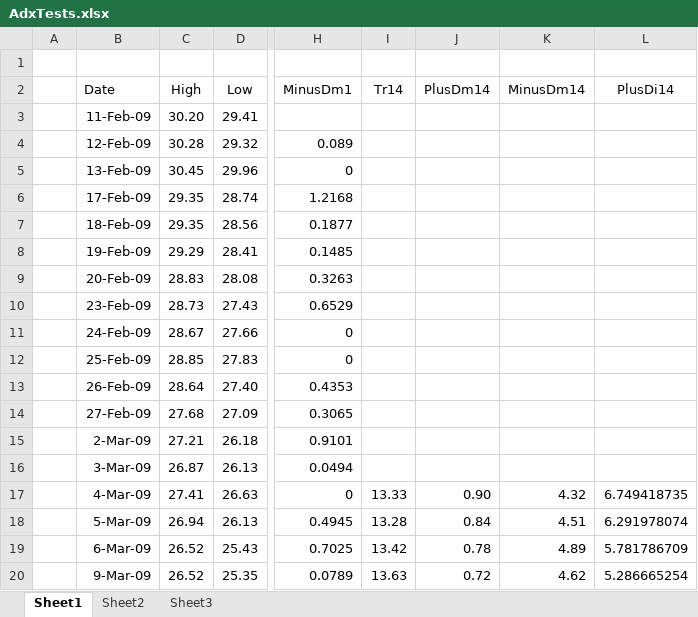
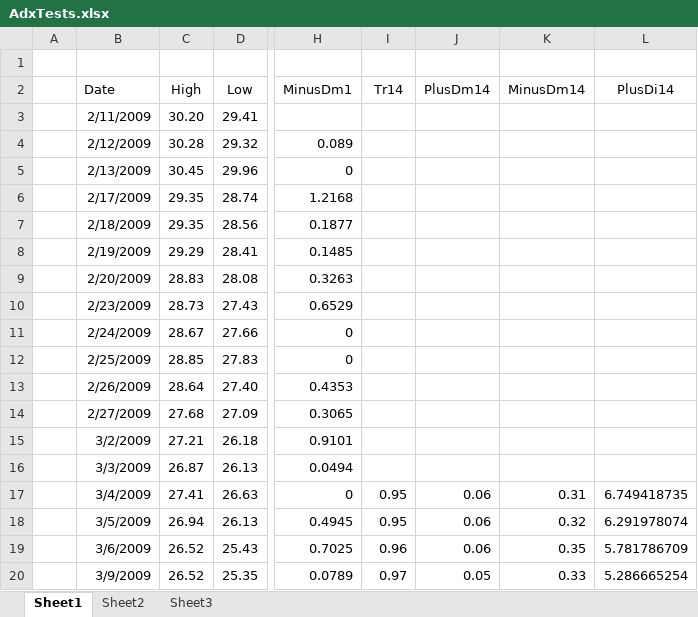
Before and after one commit to bentefay/SparkFire, an Excel workbook: Shares.Model.Test/Indicators/AdxTests.xlsx, sheet Sheet1, drawn as a sheet; only a part is shown, gaps mark what is left out; values as stored, in another font and other column widths than the file's, no borders; the diff covers the shown part only; the diff names each change by its address in the sheet, - before the commit and + after, or states it on an @@ line.

```diff
--- a/Shares.Model.Test/Indicators/AdxTests.xlsx (sheet Sheet1)
+++ b/Shares.Model.Test/Indicators/AdxTests.xlsx (sheet Sheet1)
-B3 (Date): 11-Feb-09
+B3 (Date): 2/11/2009
-B4 (Date): 12-Feb-09
+B4 (Date): 2/12/2009
-B5 (Date): 13-Feb-09
+B5 (Date): 2/13/2009
-B6 (Date): 17-Feb-09
+B6 (Date): 2/17/2009
-B7 (Date): 18-Feb-09
+B7 (Date): 2/18/2009
-B8 (Date): 19-Feb-09
+B8 (Date): 2/19/2009
-B9 (Date): 20-Feb-09
+B9 (Date): 2/20/2009
-B10 (Date): 23-Feb-09
+B10 (Date): 2/23/2009
-B11 (Date): 24-Feb-09
+B11 (Date): 2/24/2009
-B12 (Date): 25-Feb-09
+B12 (Date): 2/25/2009
-B13 (Date): 26-Feb-09
+B13 (Date): 2/26/2009
-B14 (Date): 27-Feb-09
+B14 (Date): 2/27/2009
-B15 (Date): 2-Mar-09
+B15 (Date): 3/2/2009
-B16 (Date): 3-Mar-09
+B16 (Date): 3/3/2009
-B17 (Date): 4-Mar-09
+B17 (Date): 3/4/2009
-I17 (Tr14): 13.33
+I17 (Tr14): 0.95
-J17 (PlusDm14): 0.90
+J17 (PlusDm14): 0.06
-K17 (MinusDm14): 4.32
+K17 (MinusDm14): 0.31
-B18 (Date): 5-Mar-09
+B18 (Date): 3/5/2009
-I18 (Tr14): 13.28
+I18 (Tr14): 0.95
-J18 (PlusDm14): 0.84
+J18 (PlusDm14): 0.06
-K18 (MinusDm14): 4.51
+K18 (MinusDm14): 0.32
-B19 (Date): 6-Mar-09
+B19 (Date): 3/6/2009
-I19 (Tr14): 13.42
+I19 (Tr14): 0.96
-J19 (PlusDm14): 0.78
+J19 (PlusDm14): 0.06
-K19 (MinusDm14): 4.89
+K19 (MinusDm14): 0.35
-B20 (Date): 9-Mar-09
+B20 (Date): 3/9/2009
-I20 (Tr14): 13.63
+I20 (Tr14): 0.97
-J20 (PlusDm14): 0.72
+J20 (PlusDm14): 0.05
-K20 (MinusDm14): 4.62
+K20 (MinusDm14): 0.33
```
Also changed, not shown: 1944 edited cells elsewhere in this sheet, 1 other file.
